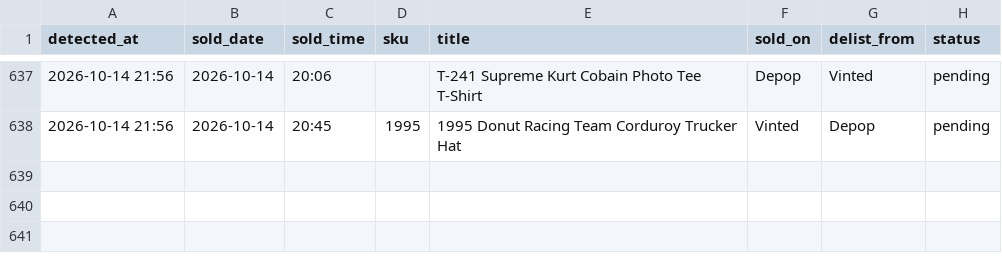
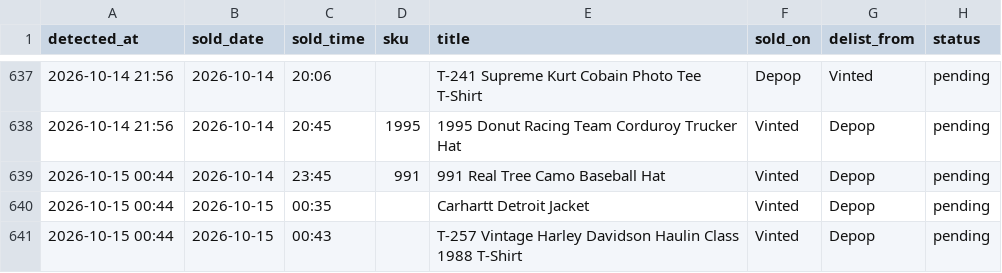
Before and after one commit to notanotherwholesale-sudo/fm-sales-tracker, a CSV file: delist_queue.csv, drawn as a sheet; only a part is shown, gaps mark what is left out; the diff names each change by its address in the sheet, - before the commit and + after, or states it on an @@ line.

Commit message:
data: 2026-10-14 23:44 run

```diff
--- a/delist_queue.csv
+++ b/delist_queue.csv
+row 639: 2026-10-15 00:44 | 2026-10-14 | 23:45 | 991 | 991 Real Tree Camo Baseball Hat | Vinted | Depop | pending
+row 640: 2026-10-15 00:44 | 2026-10-15 | 00:35 |  | Carhartt Detroit Jacket | Vinted | Depop | pending
+row 641: 2026-10-15 00:44 | 2026-10-15 | 00:43 |  | T-257 Vintage Harley Davidson Haulin Class 1988 T-Shirt | Vinted | Depop | pending
```
Also changed, not shown: fm_sales.csv, 1 other file.
